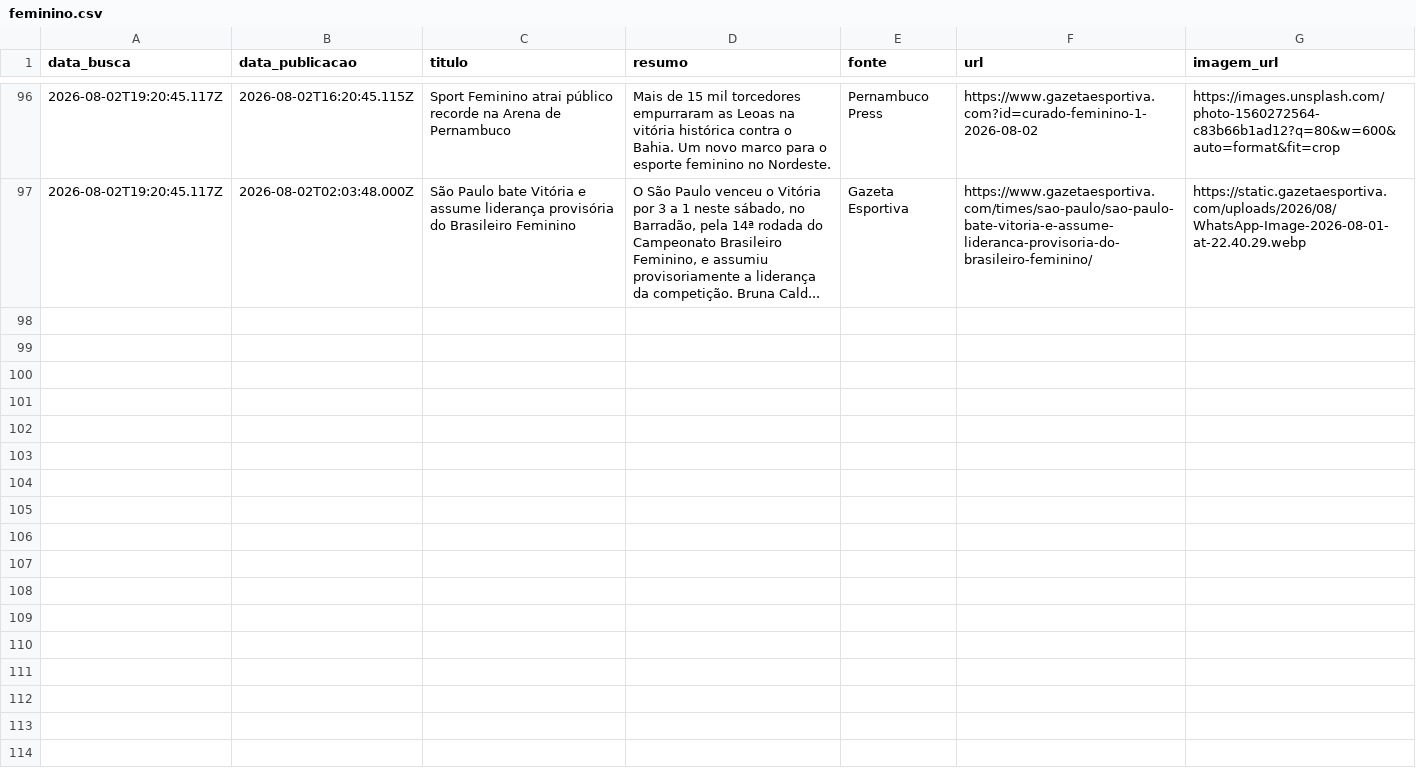
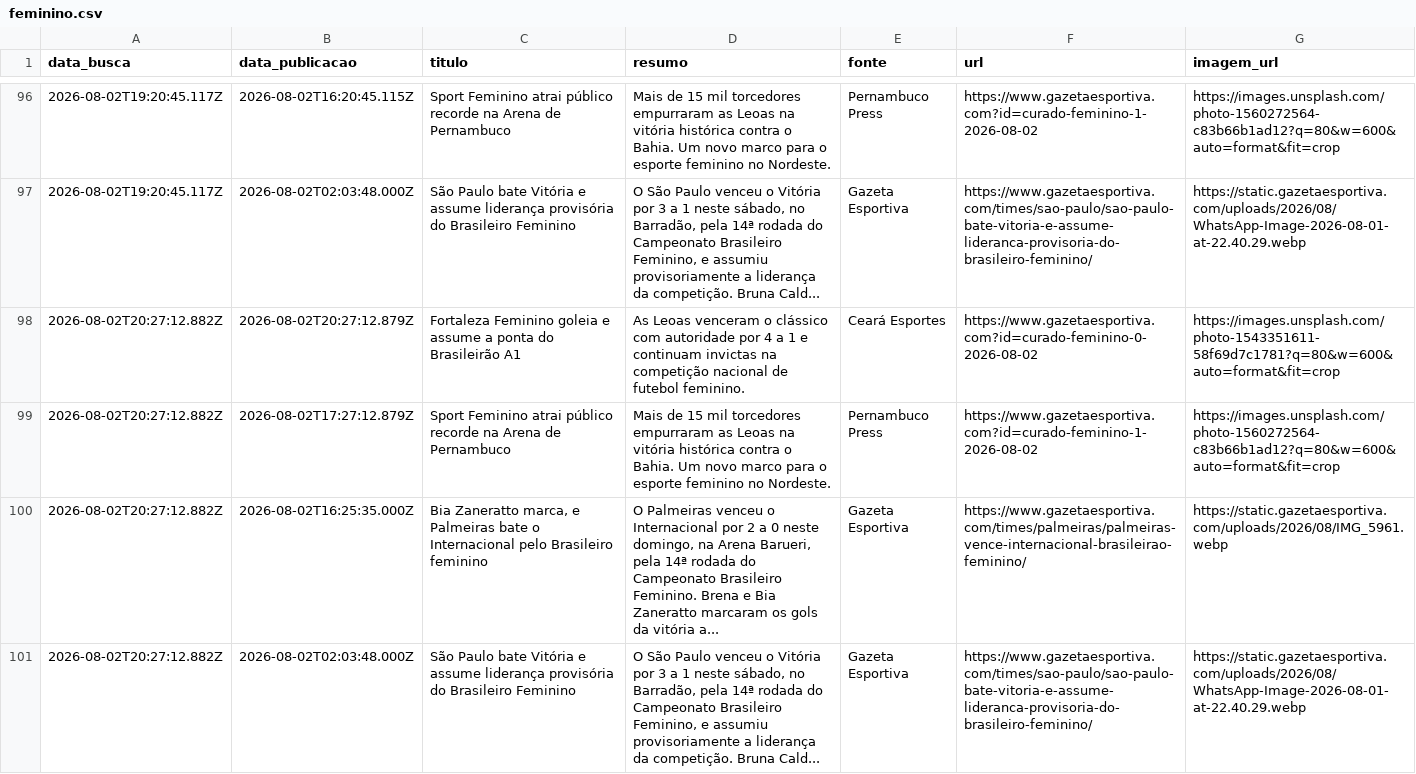
Before and after one commit to yuriluna85/boleragem-nordestina, a CSV file: DATA/2026/08/feminino/feminino.csv, drawn as a sheet; only a part is shown, gaps mark what is left out; the diff names each change by its address in the sheet, - before the commit and + after, or states it on an @@ line.

Commit message:
editorial: curadoria diária de notícias futebolísticas do Nordeste [skip ci]

```diff
--- a/DATA/2026/08/feminino/feminino.csv
+++ b/DATA/2026/08/feminino/feminino.csv
+row 98: 2026-08-02T20:27:12.882Z | 2026-08-02T20:27:12.879Z | Fortaleza Feminino goleia e assume a ponta do Brasileirão A1 | As Leoas venceram o clássico com autoridade por 4 a 1 e continuam invictas na competição nacional de futebol feminino. | Ceará Esportes | https://www.gazetaesportiva.com?id=curado-feminino-0-2026-08-02 | https://images.unsplash.com/photo-1543351611-58f69d7c1781?q=80&w=600&auto=format&fit=crop
+row 99: 2026-08-02T20:27:12.882Z | 2026-08-02T17:27:12.879Z | Sport Feminino atrai público recorde na Arena de Pernambuco | Mais de 15 mil torcedores empurraram as Leoas na vitória histórica contra o Bahia. Um novo marco para o esporte feminino no Nordeste. | Pernambuco Press | https://www.gazetaesportiva.com?id=curado-feminino-1-2026-08-02 | https://images.unsplash.com/photo-1560272564-c83b66b1ad12?q=80&w=600&auto=format&fit=crop
+row 100: 2026-08-02T20:27:12.882Z | 2026-08-02T16:25:35.000Z | Bia Zaneratto marca, e Palmeiras bate o Internacional pelo Brasileiro feminino | O Palmeiras venceu o Internacional por 2 a 0 neste domingo, na Arena Barueri, pela 14ª rodada do Campeonato Brasileiro Feminino. Brena e Bia Zaneratto marcaram os gols da vitória a... | Gazeta Esportiva | https://www.gazetaesportiva.com/times/palmeiras/palmeiras-vence-internacional-brasileirao-feminino/ | https://static.gazetaesportiva.com/uploads/2026/08/IMG_5961.webp
+row 101: 2026-08-02T20:27:12.882Z | 2026-08-02T02:03:48.000Z | São Paulo bate Vitória e assume liderança provisória do Brasileiro Feminino | O São Paulo venceu o Vitória por 3 a 1 neste sábado, no Barradão, pela 14ª rodada do Campeonato Brasileiro Feminino, e assumiu provisoriamente a liderança da competição. Bruna Cald... | Gazeta Esportiva | https://www.gazetaesportiva.com/times/sao-paulo/sao-paulo-bate-vitoria-e-assume-lideranca-provisoria-do-brasileiro-feminino/ | https://static.gazetaesportiva.com/uploads/2026/08/WhatsApp-Image-2026-08-01-at-22.40.29.webp
```
Also changed, not shown: DATA/2026/08/jogadores/jogadores.csv, 4 other files.
